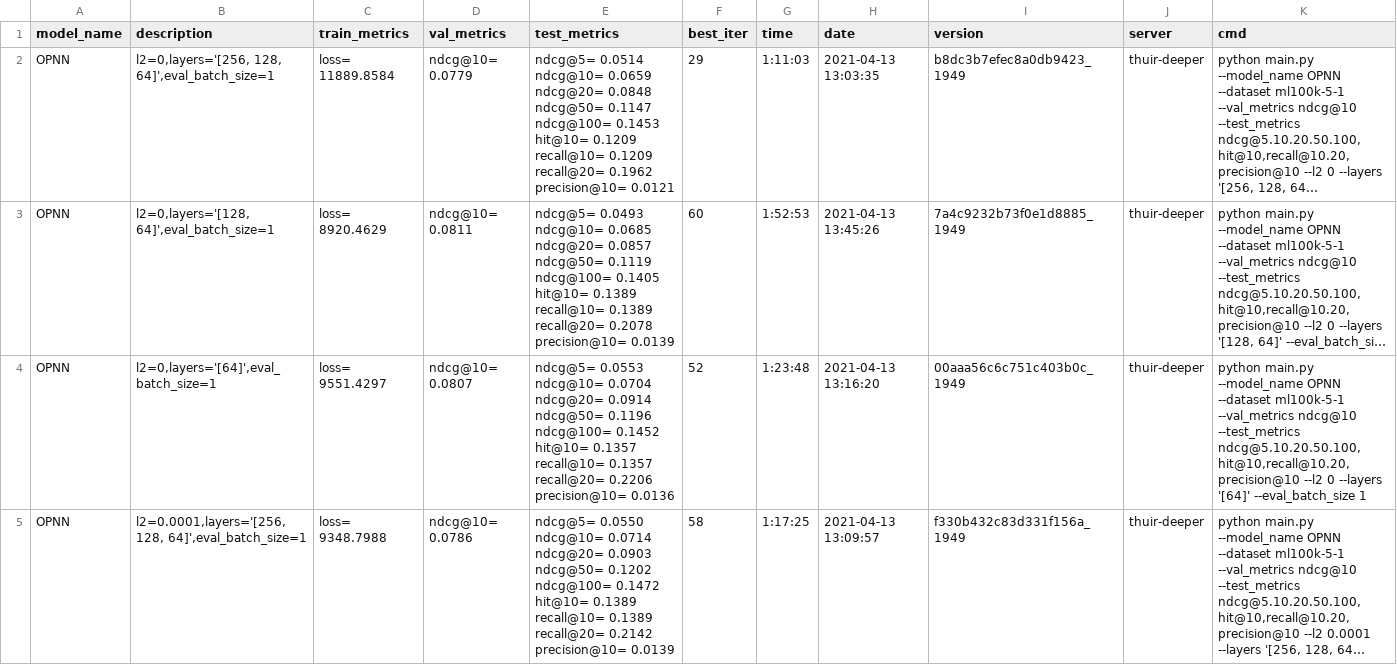
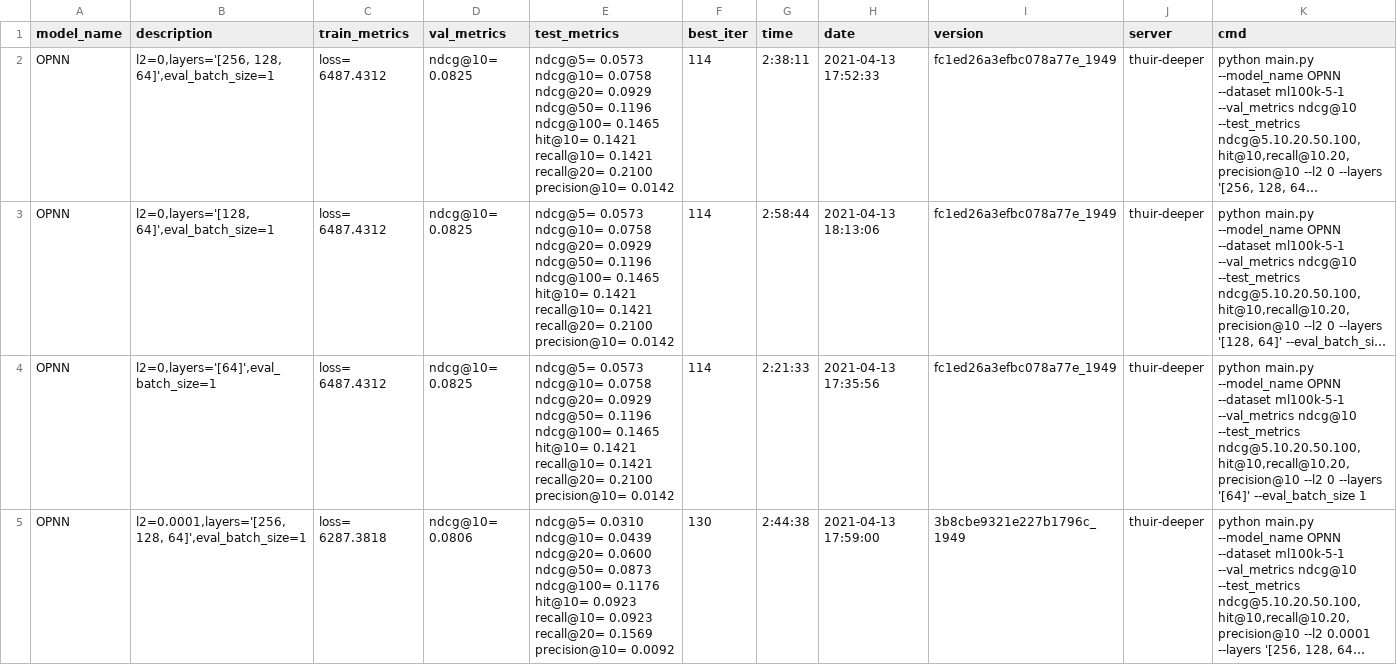
Before and after one commit to yaojh18/HappyRec, a CSV file: log_csv/opnn.csv, drawn as a sheet; only a part is shown; long unchanged cells end in …; the diff covers the shown part only; the diff names each change by its address in the sheet, - before the commit and + after, or states it on an @@ line.

```diff
--- a/log_csv/opnn.csv
+++ b/log_csv/opnn.csv
-C2 (train_metrics): loss= 11889.8584
+C2 (train_metrics): loss= 6487.4312
-D2 (val_metrics): ndcg@10= 0.0779
+D2 (val_metrics): ndcg@10= 0.0825
-E2 (test_metrics): ndcg@5= 0.0514 ndcg@10= 0.0659 ndcg@20= 0.0848 ndcg@50= 0.1147 ndcg@100= 0.1453 hit@10= 0.1209 recall@10= 0.1209 recall@20= 0.1962 precision@10= 0.0121
+E2 (test_metrics): ndcg@5= 0.0573 ndcg@10= 0.0758 ndcg@20= 0.0929 ndcg@50= 0.1196 ndcg@100= 0.1465 hit@10= 0.1421 recall@10= 0.1421 recall@20= 0.2100 precision@10= 0.0142
-F2 (best_iter): 29
+F2 (best_iter): 114
-G2 (time): 1:11:03
+G2 (time): 2:38:11
-H2 (date): 2021-04-13 13:03:35
+H2 (date): 2021-04-13 17:52:33
-I2 (version): b8dc3b7efec8a0db9423_1949
+I2 (version): fc1ed26a3efbc078a77e_1949
-C3 (train_metrics): loss= 8920.4629
+C3 (train_metrics): loss= 6487.4312
-D3 (val_metrics): ndcg@10= 0.0811
+D3 (val_metrics): ndcg@10= 0.0825
-E3 (test_metrics): ndcg@5= 0.0493 ndcg@10= 0.0685 ndcg@20= 0.0857 ndcg@50= 0.1119 ndcg@100= 0.1405 hit@10= 0.1389 recall@10= 0.1389 recall@20= 0.2078 precision@10= 0.0139
+E3 (test_metrics): ndcg@5= 0.0573 ndcg@10= 0.0758 ndcg@20= 0.0929 ndcg@50= 0.1196 ndcg@100= 0.1465 hit@10= 0.1421 recall@10= 0.1421 recall@20= 0.2100 precision@10= 0.0142
-F3 (best_iter): 60
+F3 (best_iter): 114
-G3 (time): 1:52:53
+G3 (time): 2:58:44
-H3 (date): 2021-04-13 13:45:26
+H3 (date): 2021-04-13 18:13:06
-I3 (version): 7a4c9232b73f0e1d8885_1949
+I3 (version): fc1ed26a3efbc078a77e_1949
-C4 (train_metrics): loss= 9551.4297
+C4 (train_metrics): loss= 6487.4312
-D4 (val_metrics): ndcg@10= 0.0807
+D4 (val_metrics): ndcg@10= 0.0825
-E4 (test_metrics): ndcg@5= 0.0553 ndcg@10= 0.0704 ndcg@20= 0.0914 ndcg@50= 0.1196 ndcg@100= 0.1452 hit@10= 0.1357 recall@10= 0.1357 recall@20= 0.2206 precision@10= 0.0136
+E4 (test_metrics): ndcg@5= 0.0573 ndcg@10= 0.0758 ndcg@20= 0.0929 ndcg@50= 0.1196 ndcg@100= 0.1465 hit@10= 0.1421 recall@10= 0.1421 recall@20= 0.2100 precision@10= 0.0142
-F4 (best_iter): 52
+F4 (best_iter): 114
-G4 (time): 1:23:48
+G4 (time): 2:21:33
-H4 (date): 2021-04-13 13:16:20
+H4 (date): 2021-04-13 17:35:56
-I4 (version): 00aaa56c6c751c403b0c_1949
+I4 (version): fc1ed26a3efbc078a77e_1949
-C5 (train_metrics): loss= 9348.7988
+C5 (train_metrics): loss= 6287.3818
-D5 (val_metrics): ndcg@10= 0.0786
+D5 (val_metrics): ndcg@10= 0.0806
-E5 (test_metrics): ndcg@5= 0.0550 ndcg@10= 0.0714 ndcg@20= 0.0903 ndcg@50= 0.1202 ndcg@100= 0.1472 hit@10= 0.1389 recall@10= 0.1389 recall@20= 0.2142 precision@10= 0.0139
+E5 (test_metrics): ndcg@5= 0.0310 ndcg@10= 0.0439 ndcg@20= 0.0600 ndcg@50= 0.0873 ndcg@100= 0.1176 hit@10= 0.0923 recall@10= 0.0923 recall@20= 0.1569 precision@10= 0.0092
-F5 (best_iter): 58
+F5 (best_iter): 130
-G5 (time): 1:17:25
+G5 (time): 2:44:38
-H5 (date): 2021-04-13 13:09:57
+H5 (date): 2021-04-13 17:59:00
-I5 (version): f330b432c83d331f156a_1949
+I5 (version): 3b8cbe9321e227b1796c_1949
```
Also changed, not shown: 3 added rows and 35 edited cells elsewhere in this file, 7 other files.
